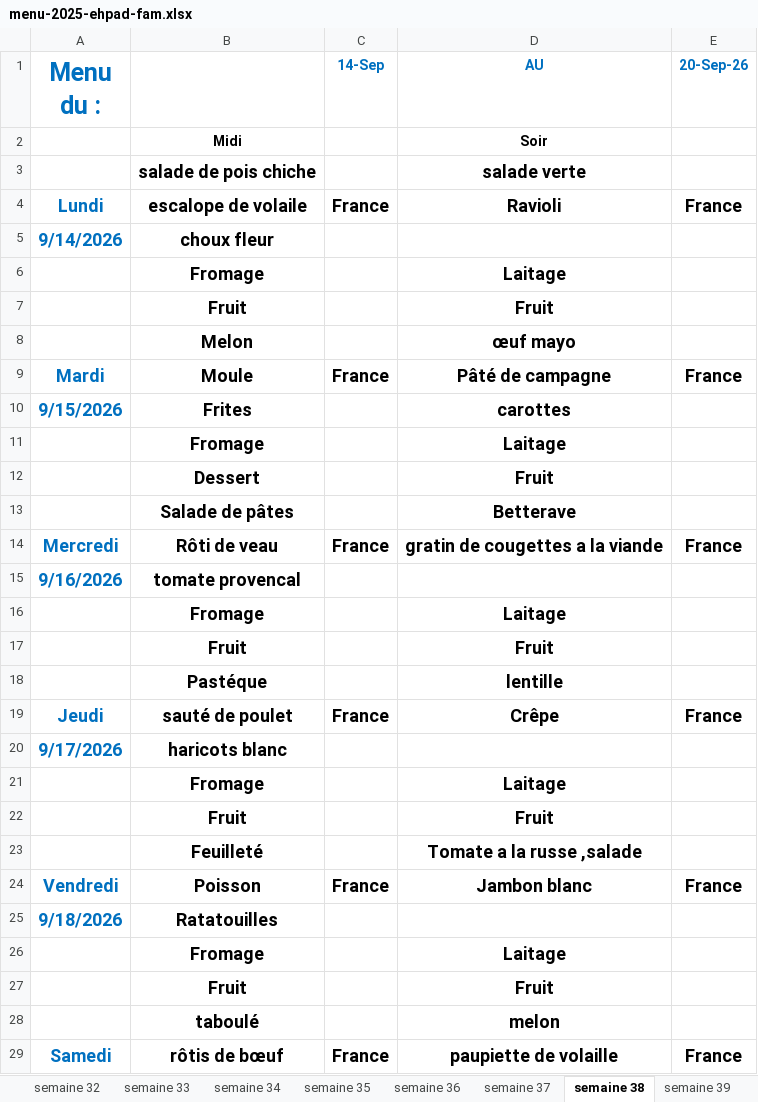
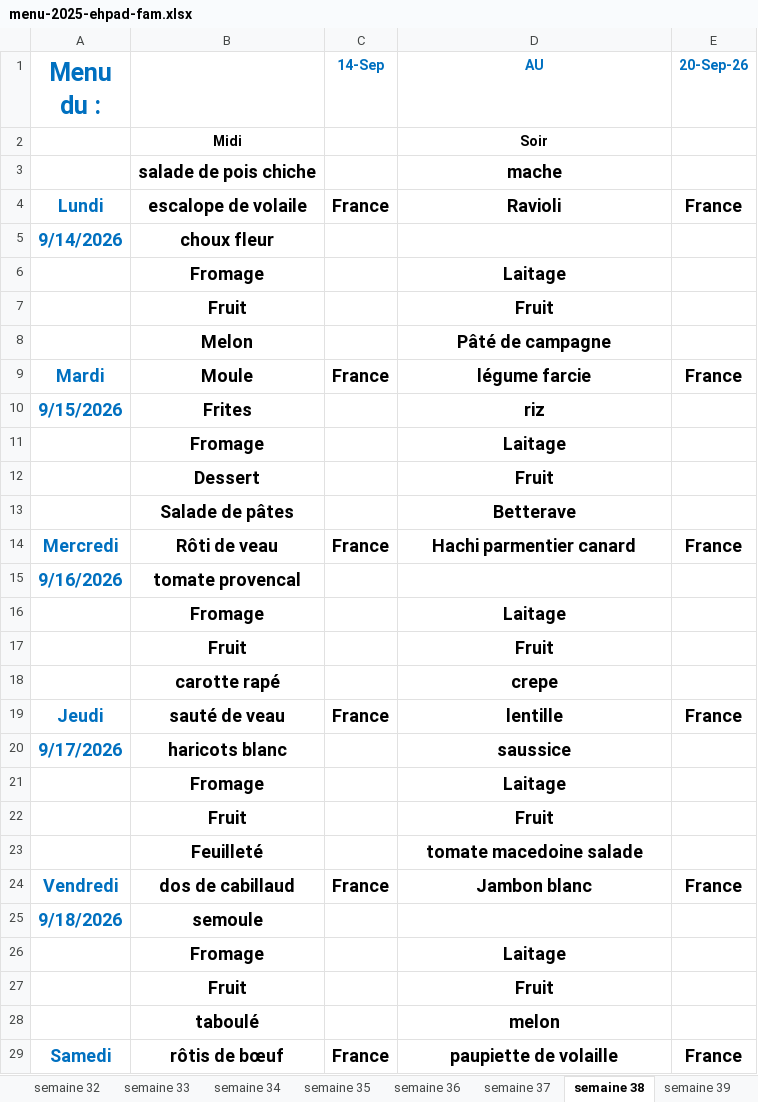
Before and after one commit to loicbayle48600-hash/belotte-manager, an Excel workbook: menus/menu-2025-ehpad-fam.xlsx, sheet semaine 38, drawn as a sheet; only a part is shown; values as stored, in another font and other column widths than the file's, no borders; removed rows and columns are numbered as before the commit, all else as after; the diff covers the shown part only; the diff names each change by its address in the sheet, - before the commit and + after, or states it on an @@ line.

```diff
--- a/menus/menu-2025-ehpad-fam.xlsx (sheet semaine 38)
+++ b/menus/menu-2025-ehpad-fam.xlsx (sheet semaine 38)
-D3 (AU): salade verte
+D3 (AU): mache
-D8 (AU): œuf mayo
+D8 (AU): Pâté de campagne
-D9 (AU): Pâté de campagne
+D9 (AU): légume farcie
-D10 (AU): carottes
+D10 (AU): riz
-D14 (AU): gratin de cougettes a la viande
+D14 (AU): Hachi parmentier canard
-row 18:  | Pastéque |  | lentille
+row 18:  | carotte rapé |  | crepe
-B19: sauté de poulet
+B19: sauté de veau
-D19 (AU): Crêpe
+D19 (AU): lentille
-D20 (AU): (empty)
+D20 (AU): saussice
-D23 (AU): Tomate a la russe ,salade
+D23 (AU): tomate macedoine salade
-B24: Poisson
+B24: dos de cabillaud
-B25: Ratatouilles
+B25: semoule
```
Also changed, not shown: 2 edited cells elsewhere in this sheet, sheet semaine 46, sheet semaine 40, sheet semaine 41, sheet semaine 42, sheet semaine 44, sheet semaine 39, 2 more sheets.
